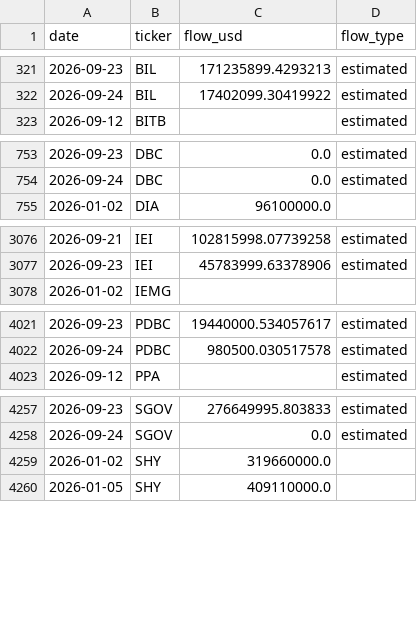
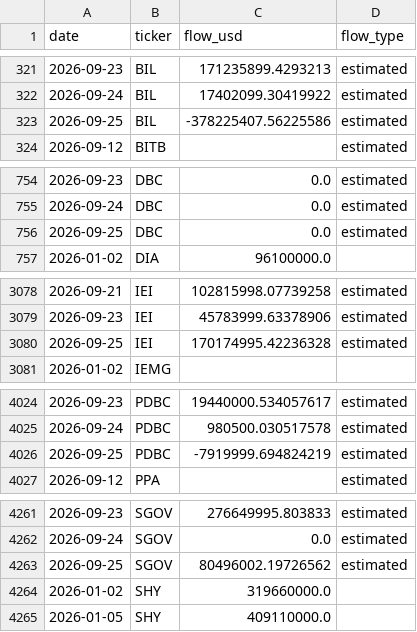
Before and after one commit to leyscry/etf-flows-data, a CSV file: data/etf_flows.csv, drawn as a sheet; only a part is shown, gaps mark what is left out; the diff covers the shown part only; the diff names each change by its address in the sheet, - before the commit and + after, or states it on an @@ line.

```diff
--- a/data/etf_flows.csv
+++ b/data/etf_flows.csv
+row 323: 2026-09-25 | BIL | -378225407.56225586 | estimated
+row 756: 2026-09-25 | DBC | 0.0 | estimated
+row 3080: 2026-09-25 | IEI | 170174995.42236328 | estimated
+row 4026: 2026-09-25 | PDBC | -7919999.694824219 | estimated
+row 4263: 2026-09-25 | SGOV | 80496002.19726562 | estimated
```
Also changed, not shown: 70 edited cells elsewhere in this file, data/etf_aum.csv, data/etf_shares.csv.
